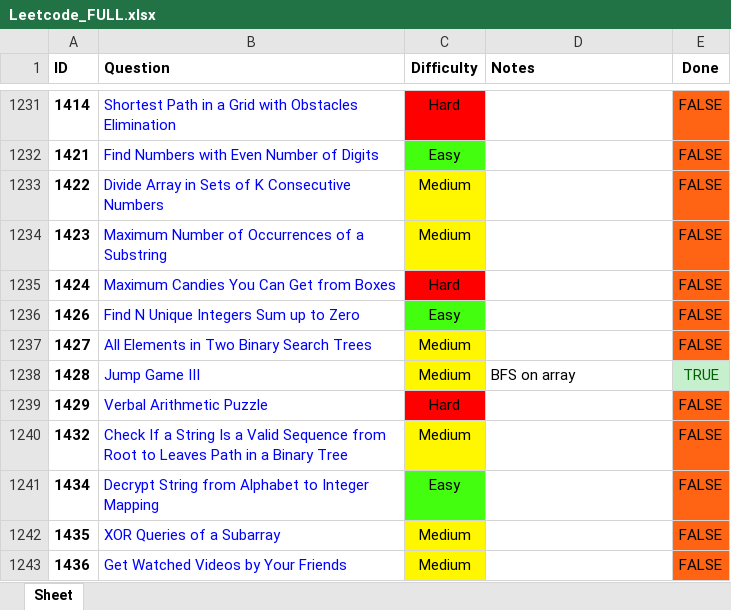
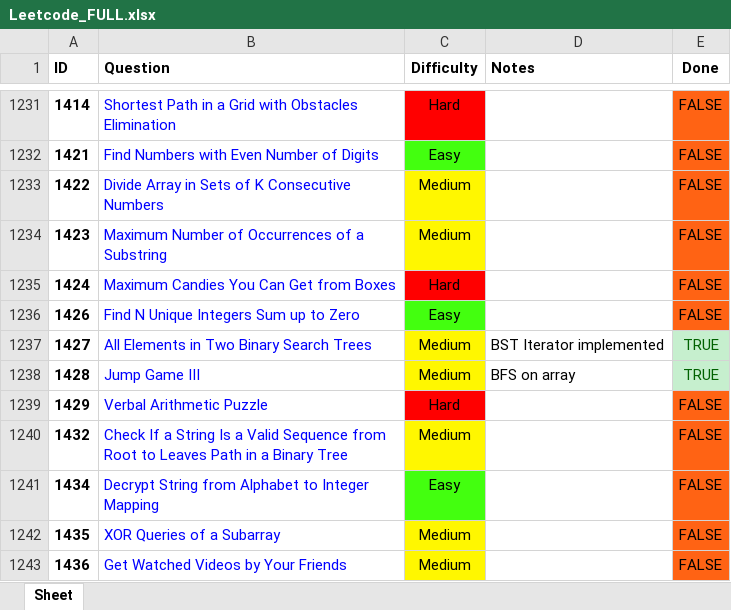
Before and after one commit to RohanTrix/Competitive-Practice, an Excel workbook: DOCS/Leetcode_FULL.xlsx, sheet Sheet, drawn as a sheet; only a part is shown, gaps mark what is left out; values as stored, in another font and other column widths than the file's, no borders; the diff names each change by its address in the sheet, - before the commit and + after, or states it on an @@ line.

```diff
--- a/DOCS/Leetcode_FULL.xlsx (sheet Sheet)
+++ b/DOCS/Leetcode_FULL.xlsx (sheet Sheet)
-D1237 (Notes): (empty)
+D1237 (Notes): BST Iterator implemented
-E1237 (Done): FALSE
+E1237 (Done): TRUE
@@ E1237 fill: #FF6314 → #C6EFCE, text colour: black → #006100 @@
```
Also changed, not shown: 2 other files.
